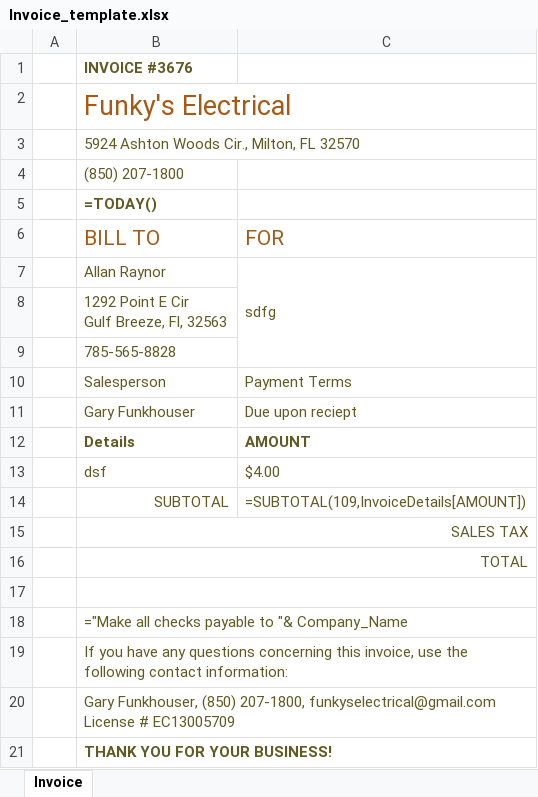
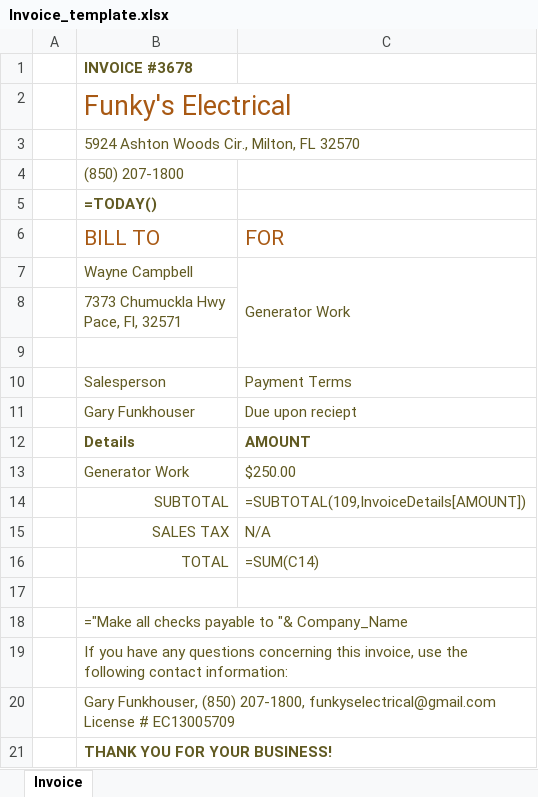
Before and after one commit to mjengert/Invoice-Automater, an Excel workbook: Invoice_template.xlsx, sheet Invoice, drawn as a sheet; values as stored, in another font and other column widths than the file's, no borders; formulas without a stored value are shown as written; table styles not drawn; removed rows and columns are numbered as before the commit, all else as after; ↵ is a line break in a cell; the diff names each change by its address in the sheet, - before the commit and + after, or states it on an @@ line.

Commit message:
updated template and added email send feature

```diff
--- a/Invoice_template.xlsx (sheet Invoice)
+++ b/Invoice_template.xlsx (sheet Invoice)
-B1 (BILL TO): INVOICE #3676
+B1 (BILL TO): INVOICE #3678
-row 7:  | Allan Raynor | sdfg
+row 7:  | Wayne Campbell | Generator Work
-B8 (BILL TO): 1292 Point E Cir ↵ Gulf Breeze, Fl, 32563
+B8 (BILL TO): 7373 Chumuckla Hwy ↵ Pace, Fl, 32571
-B9 (BILL TO): 785-565-8828
+B9 (BILL TO): (empty)
-row 13:  | dsf | $4.00
+row 13:  | Generator Work | $250.00
-B15:C15 merged
-C15 (FOR): (empty)
+C15 (FOR): N/A
-B16:C16 merged
-C16 (FOR): (empty)
+C16 (FOR): =SUM(C14)
-B17:C17 merged
+B18:C18 merged
+B19:C19 merged
+B20:C20 merged
```
Also changed, not shown: 6 other files.
